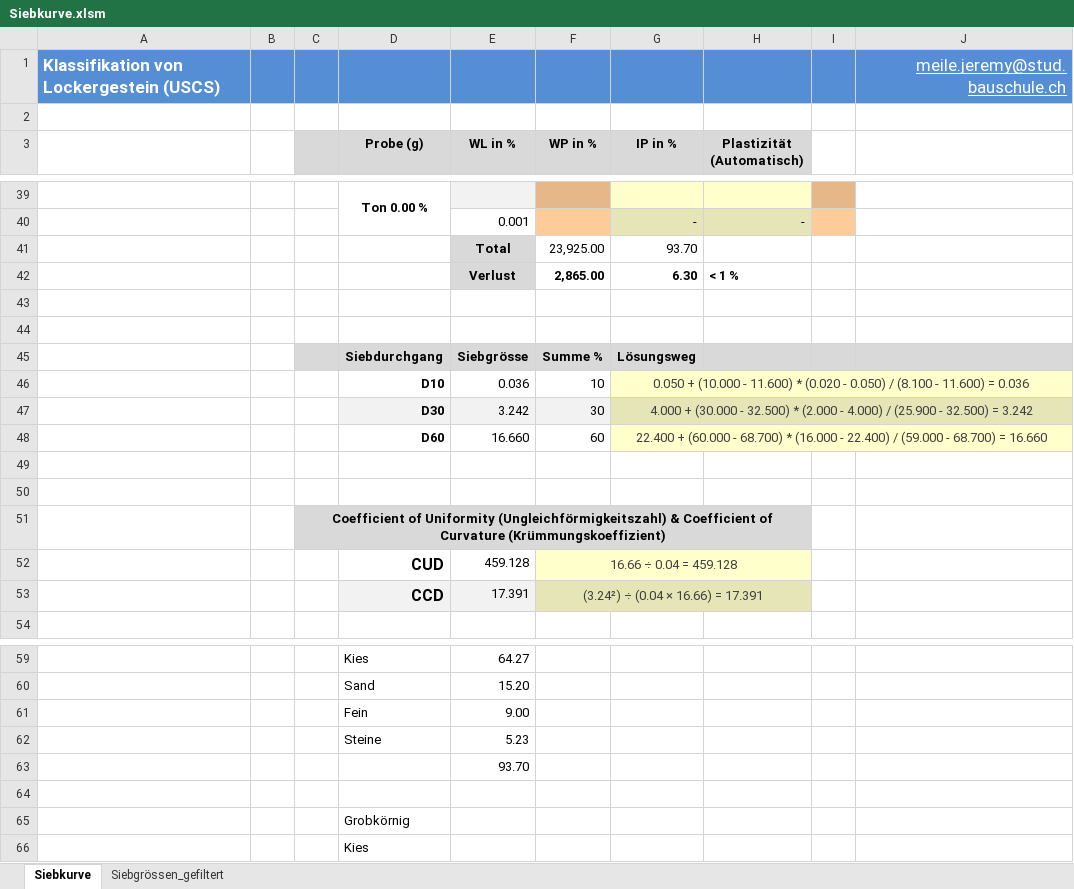
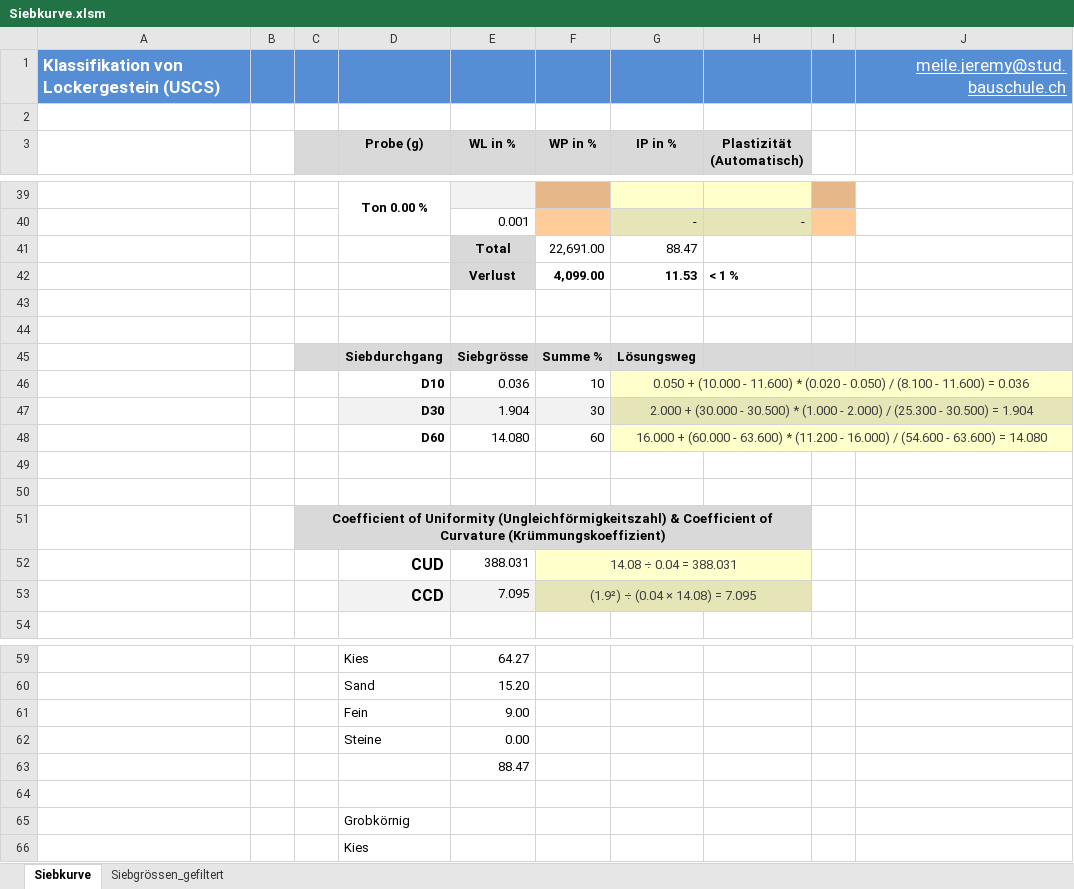
Before and after one commit to Oroxzy/Berechnungshilfen, an Excel workbook: Excel/Siebkurve.xlsm, sheet Siebkurve, drawn as a sheet; only a part is shown, gaps mark what is left out; values as stored, in another font and other column widths than the file's, no borders; charts and pictures and conditional formats not drawn; removed rows and columns are numbered as before the commit, all else as after; the diff covers the shown part only; the diff names each change by its address in the sheet, - before the commit and + after, or states it on an @@ line.

Commit message:
Update Siebkurve.xlsm

```diff
--- a/Excel/Siebkurve.xlsm (sheet Siebkurve)
+++ b/Excel/Siebkurve.xlsm (sheet Siebkurve)
-row 41:  |  |  |  | Total | 23,925.00 | 93.70
-row 42:  |  |  |  | Verlust | 2,865.00 | 6.30 | < 1 %
+row 41:  |  |  |  | Total | 22,691.00 | 88.47
+row 42:  |  |  |  | Verlust | 4,099.00 | 11.53 | < 1 %
-E47 (WL in %): 3.242
+E47 (WL in %): 1.904
-G47 (IP in %): 4.000 + (30.000 - 32.500) * (2.000 - 4.000) / (25.900 - 32.500) = 3.242
+G47 (IP in %): 2.000 + (30.000 - 30.500) * (1.000 - 2.000) / (25.300 - 30.500) = 1.904
-E48 (WL in %): 16.660
+E48 (WL in %): 14.080
-G48 (IP in %): 22.400 + (60.000 - 68.700) * (16.000 - 22.400) / (59.000 - 68.700) = 16.660
+G48 (IP in %): 16.000 + (60.000 - 63.600) * (11.200 - 16.000) / (54.600 - 63.600) = 14.080
-row 52:  |  |  | CUD | 459.128 | 16.66 ÷ 0.04 = 459.128
-row 53:  |  |  | CCD | 17.391 | (3.24²) ÷ (0.04 × 16.66) = 17.391
+row 52:  |  |  | CUD | 388.031 | 14.08 ÷ 0.04 = 388.031
+row 53:  |  |  | CCD | 7.095 | (1.9²) ÷ (0.04 × 14.08) = 7.095
-E62 (WL in %): 5.23
+E62 (WL in %): 0.00
-E63 (WL in %): 93.70
+E63 (WL in %): 88.47
```
Also changed, not shown: 1 added row, 1 removed row and 15 edited cells elsewhere in this sheet, sheet Siebgrössen_gefiltert, charts or pictures.
